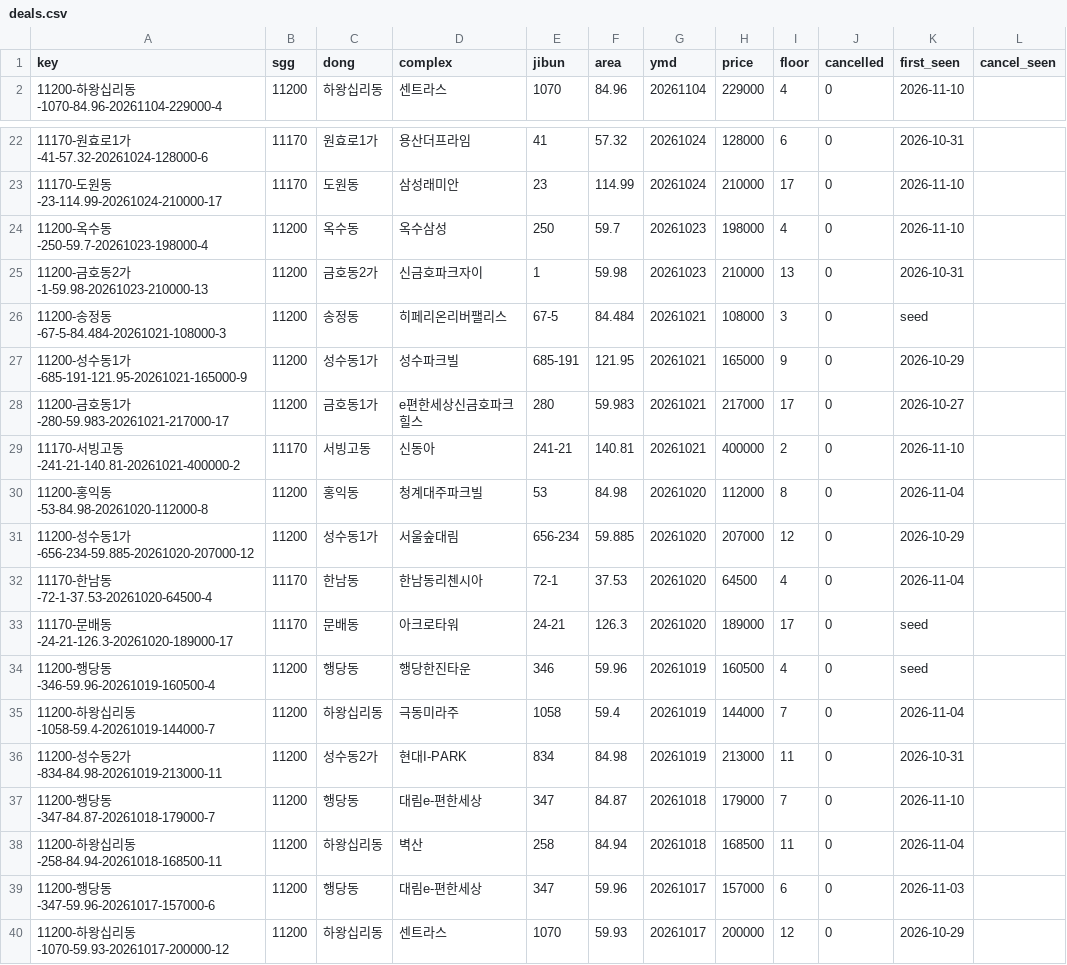
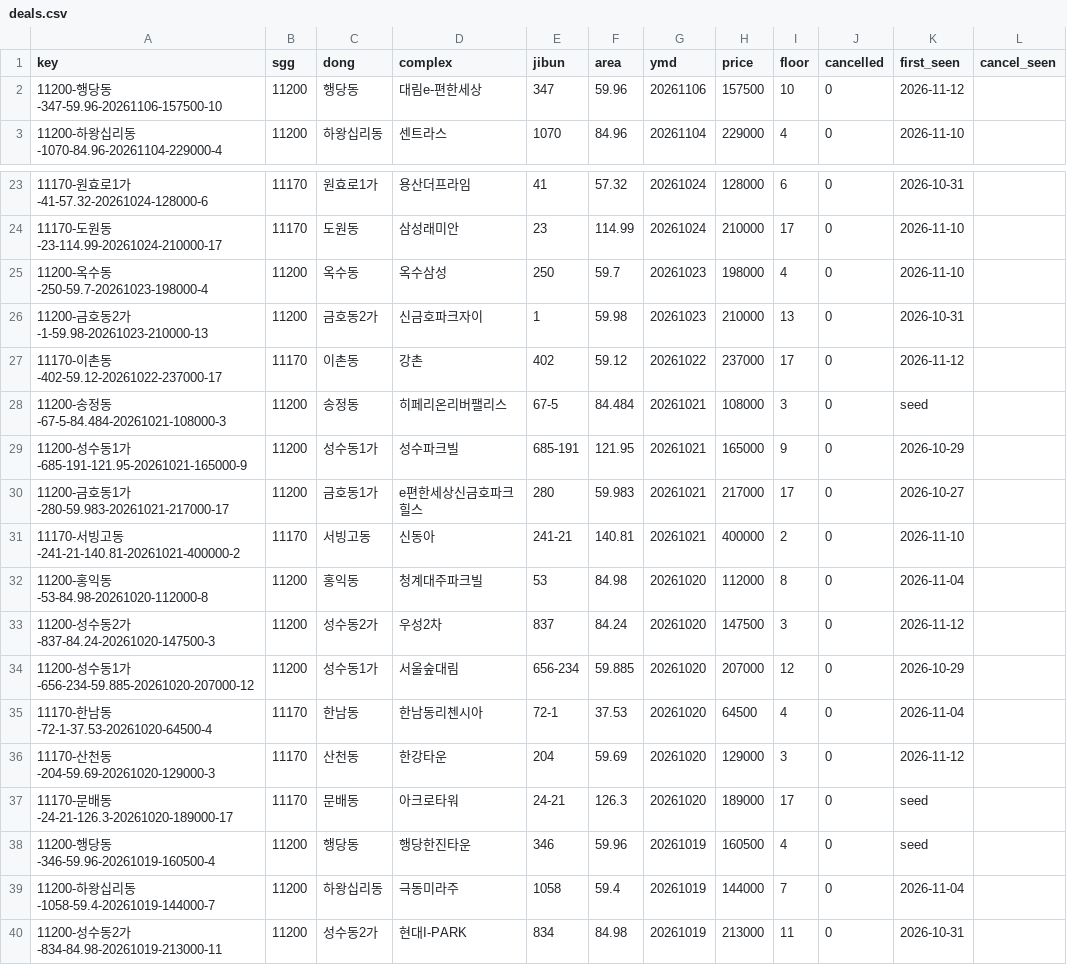
Before and after one commit to hannamhyundai/hannamhyundai.github.io, a CSV file: data/deals.csv, drawn as a sheet; only a part is shown, gaps mark what is left out; the shorter side is filled out with more unchanged rows; the diff names each change by its address in the sheet, - before the commit and + after, or states it on an @@ line.

```diff
--- a/data/deals.csv
+++ b/data/deals.csv
+row 2: 11200-행당동-347-59.96-20261106-157500-10 | 11200 | 행당동 | 대림e-편한세상 | 347 | 59.96 | 20261106 | 157500 | 10 | 0 | 2026-11-12
+row 27: 11170-이촌동-402-59.12-20261022-237000-17 | 11170 | 이촌동 | 강촌 | 402 | 59.12 | 20261022 | 237000 | 17 | 0 | 2026-11-12
+row 33: 11200-성수동2가-837-84.24-20261020-147500-3 | 11200 | 성수동2가 | 우성2차 | 837 | 84.24 | 20261020 | 147500 | 3 | 0 | 2026-11-12
+row 36: 11170-산천동-204-59.69-20261020-129000-3 | 11170 | 산천동 | 한강타운 | 204 | 59.69 | 20261020 | 129000 | 3 | 0 | 2026-11-12
```
Also changed, not shown: data/permits.csv, 1 other file.
